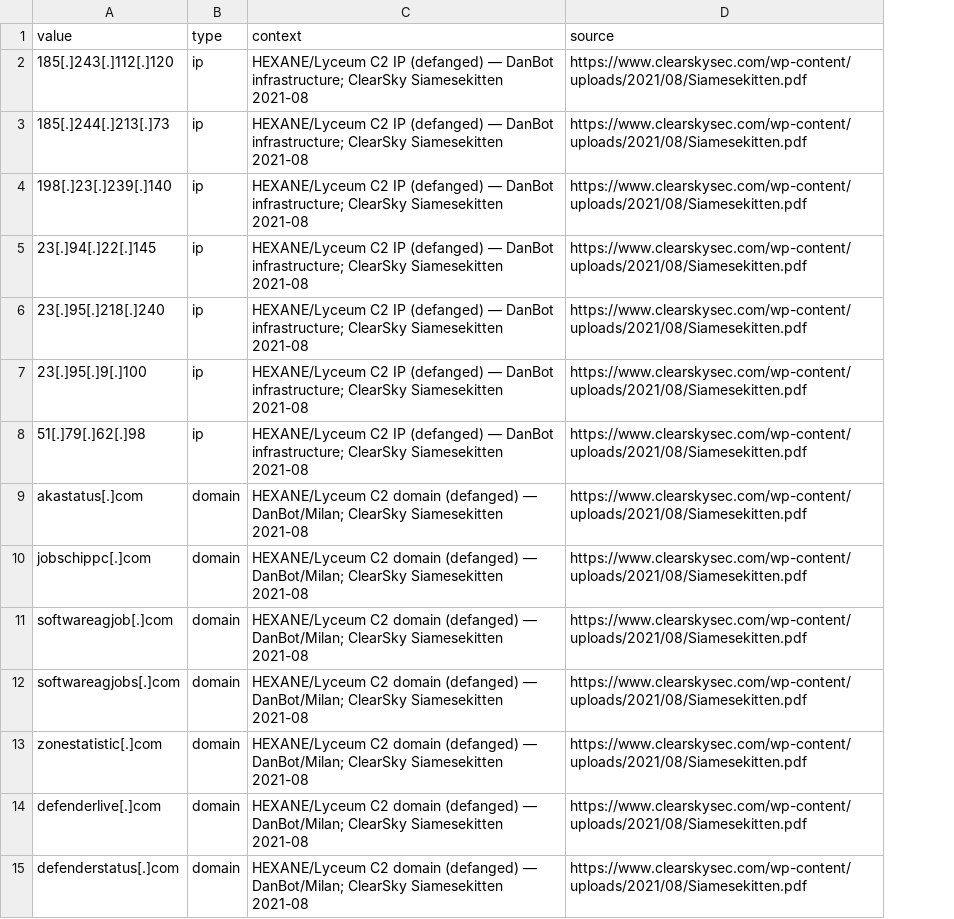
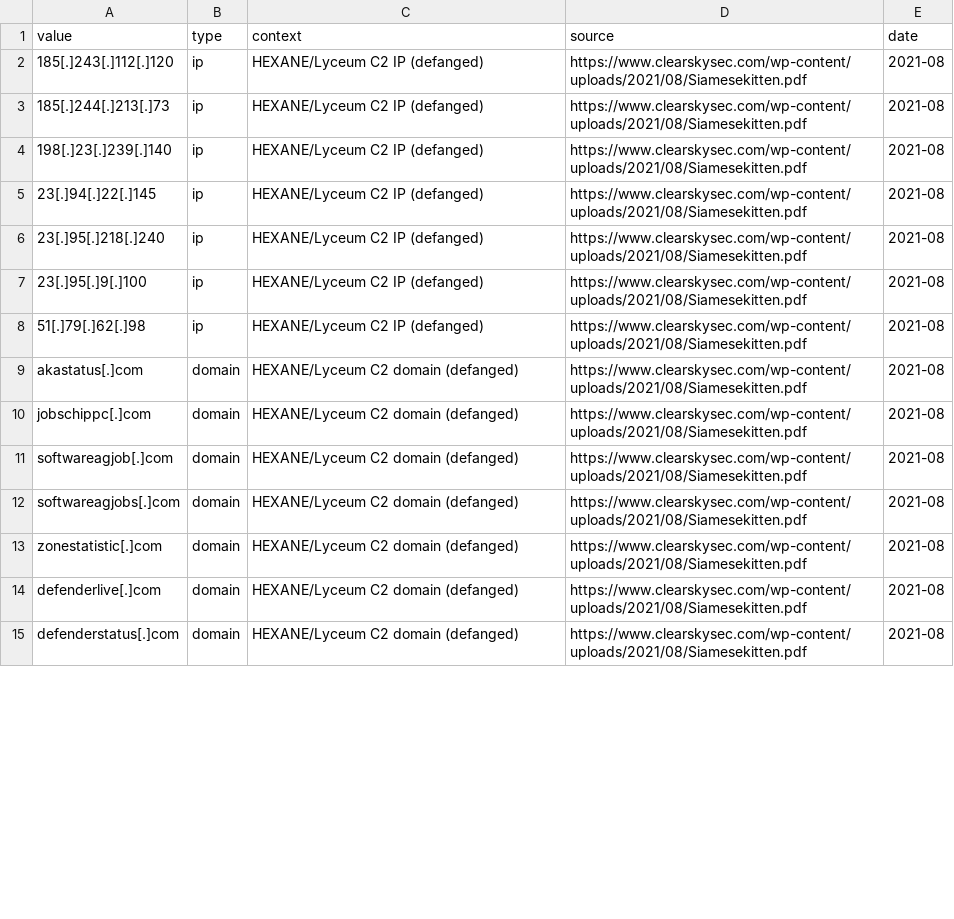
Before and after one commit to DashTX707/mena-detection-library, a CSV file: actors/hexane/iocs/iocs.csv, drawn as a sheet; only a part is shown; the diff covers the shown part only; the diff names each change by its address in the sheet, - before the commit and + after, or states it on an @@ line.

```diff
--- a/actors/hexane/iocs/iocs.csv
+++ b/actors/hexane/iocs/iocs.csv
+column E (date), rows 2-15: all 2021-08
-C2:C8 (context): …IP (defanged) — DanBot infrastructure; ClearSky Siamesekitten 2021-08
+C2:C8 (context): …IP (defanged)
-C9:C15 (context): …domain (defanged) — DanBot/Milan; ClearSky Siamesekitten 2021-08
+C9:C15 (context): …domain (defanged)
```
Also changed, not shown: 16 edited cells elsewhere in this file, actors/apt39/iocs/iocs.csv.
